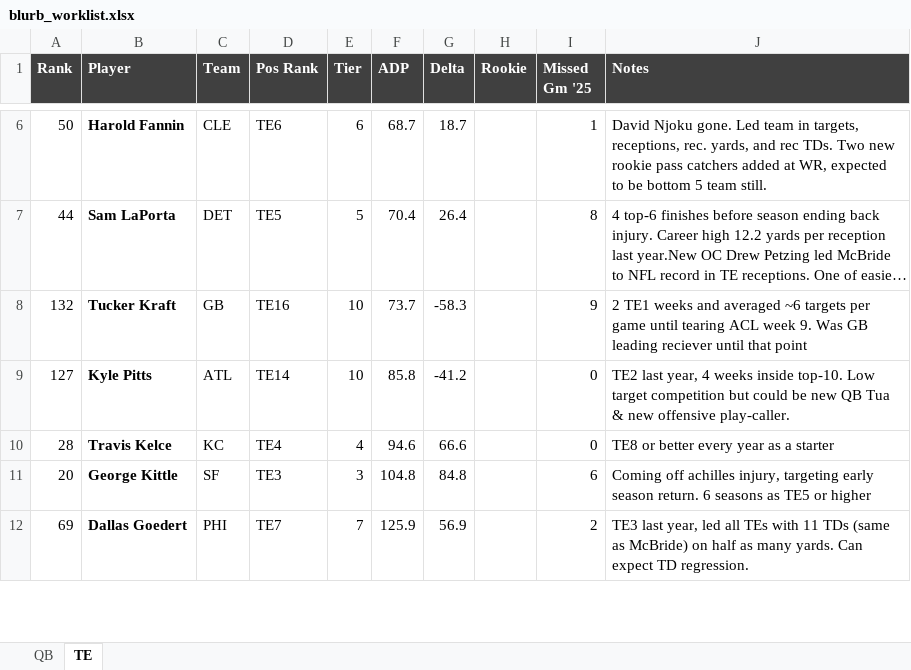
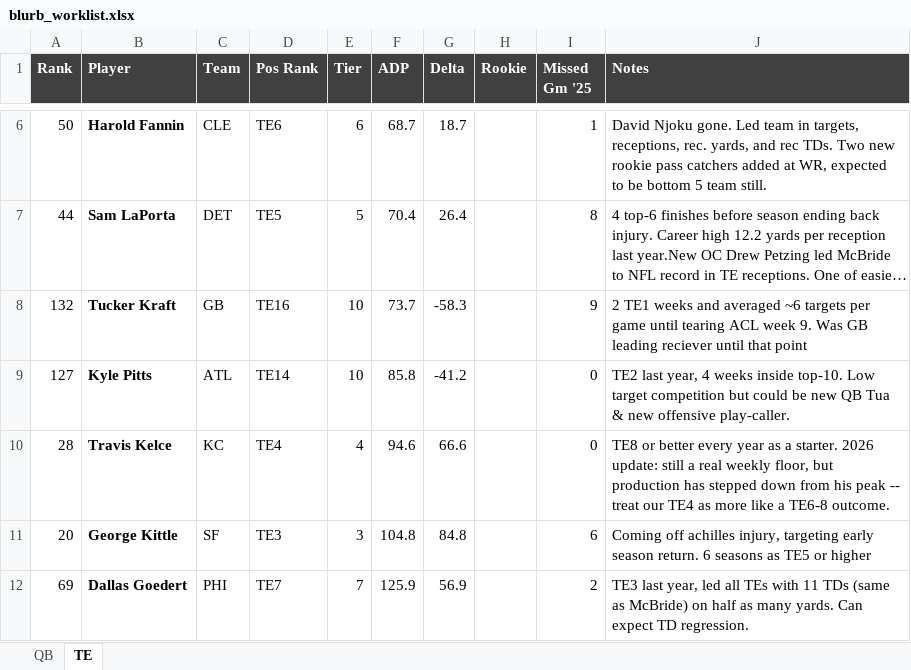
Before and after one commit to ferdenziandrew/fantasy-football-ai-engine, an Excel workbook: content/blurb_worklist.xlsx, sheet TE, drawn as a sheet; only a part is shown, gaps mark what is left out; long unchanged cells end in …; values as stored, in another font and other column widths than the file's, no borders; the diff names each change by its address in the sheet, - before the commit and + after, or states it on an @@ line.

```diff
--- a/content/blurb_worklist.xlsx (sheet TE)
+++ b/content/blurb_worklist.xlsx (sheet TE)
-J10 (Notes): …as a starter
+J10 (Notes): …as a starter. 2026 update: still a real weekly floor, but production has stepped down from his peak -- treat our TE4 as more like a TE6-8 outcome.
```
Also changed, not shown: content/blurb_worklist_rbwr.xlsx, content/cheat_sheet.xlsx, 3 other files.
